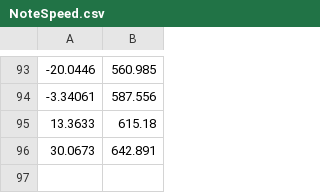
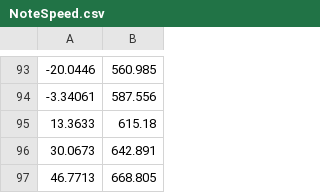
Before and after one commit to Jumpaku/JumpakuRhythm, a CSV file: gen-data/data/NoteSpeed.csv, drawn as a sheet; only a part is shown, gaps mark what is left out; the diff names each change by its address in the sheet, - before the commit and + after, or states it on an @@ line.

Commit message:
estimated note timing data

```diff
--- a/gen-data/data/NoteSpeed.csv
+++ b/gen-data/data/NoteSpeed.csv
+row 97: 46.7713 | 668.805
```
Also changed, not shown: 10 other files.
